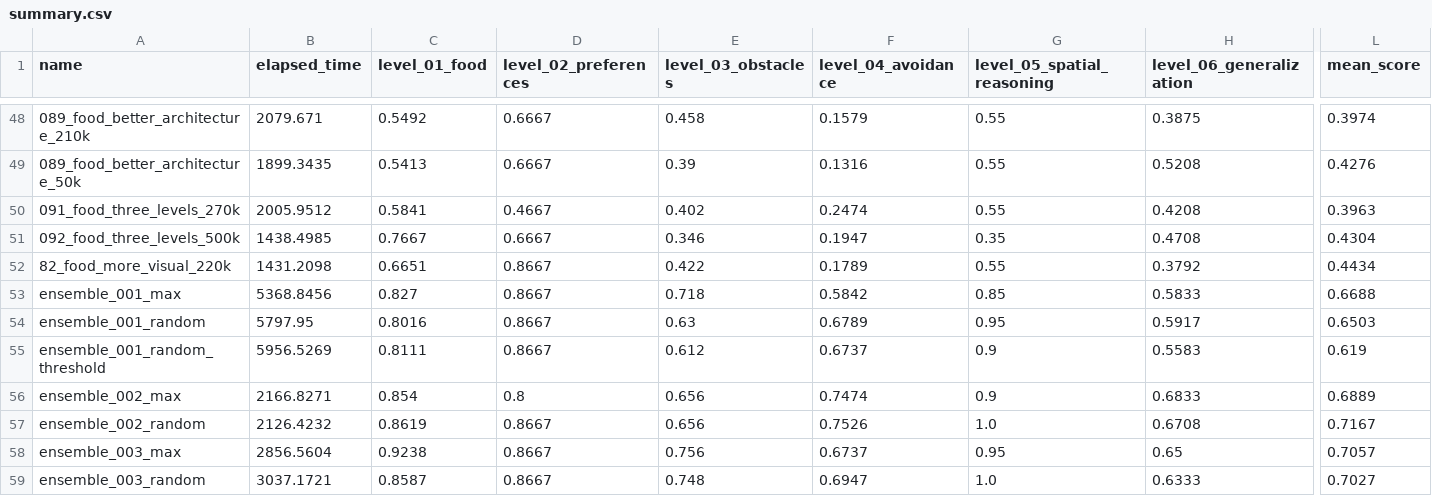
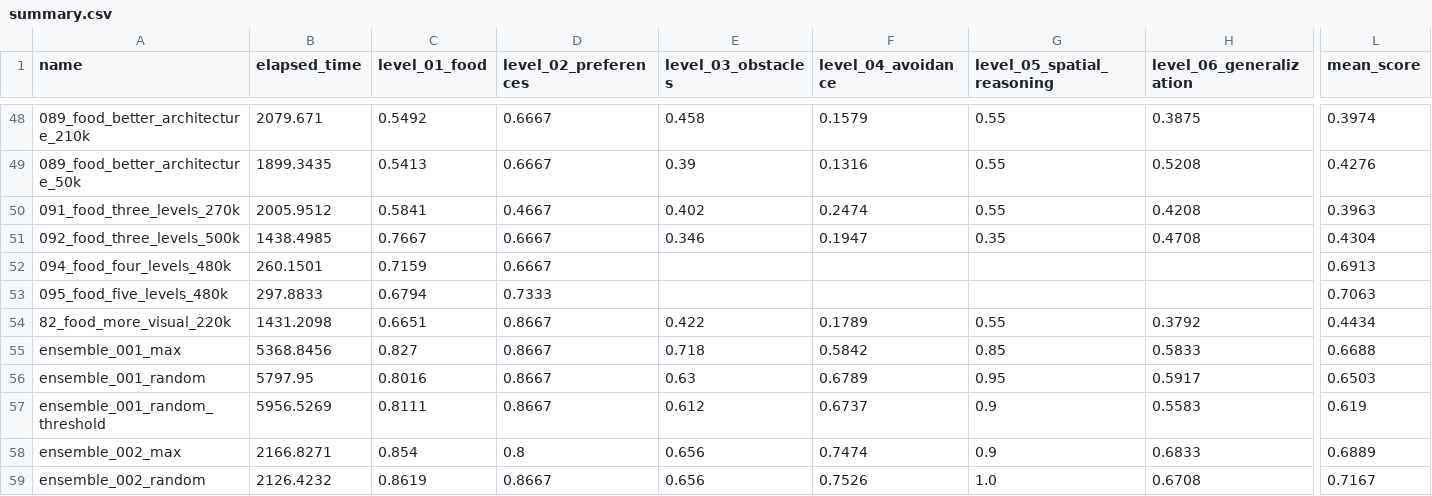
Before and after one commit to ironbar/orangutan, a CSV file: scripts/test_submission/summary.csv, drawn as a sheet; only a part is shown, gaps mark what is left out; the shorter side is filled out with more unchanged rows; rows hold the shown columns only; the diff names each change by its address in the sheet, - before the commit and + after, or states it on an @@ line.

```diff
--- a/scripts/test_submission/summary.csv
+++ b/scripts/test_submission/summary.csv
+row 52: 094_food_four_levels_480k | 260.1501 | 0.7159 | 0.6667 |  |  |  |  | 0.6913
+row 53: 095_food_five_levels_480k | 297.8833 | 0.6794 | 0.7333 |  |  |  |  | 0.7063
```
Also changed, not shown: 4 other files.
